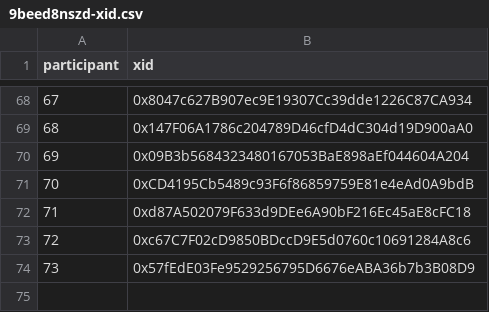
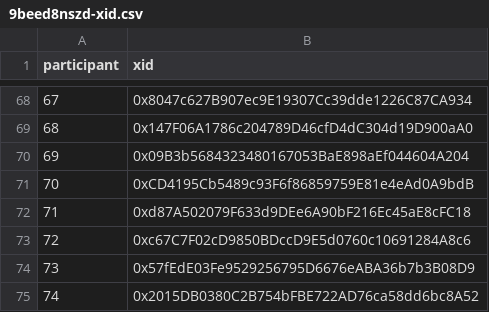
Before and after one commit to evalscience/deepgov-polis, a CSV file: xid/9beed8nszd-xid.csv, drawn as a sheet; only a part is shown, gaps mark what is left out.

```diff
--- a/xid/9beed8nszd-xid.csv
+++ b/xid/9beed8nszd-xid.csv
@@ -74 +74,2 @@ participant,xid
 73,"0x57fEdE03Fe9529256795D6676eABA36b7b3B08D9"
+74,"0x2015DB0380C2B754bFBE722AD76ca58dd6bc8A52"
```
Also changed, not shown: summary/9beed8nszd-summary.csv.
